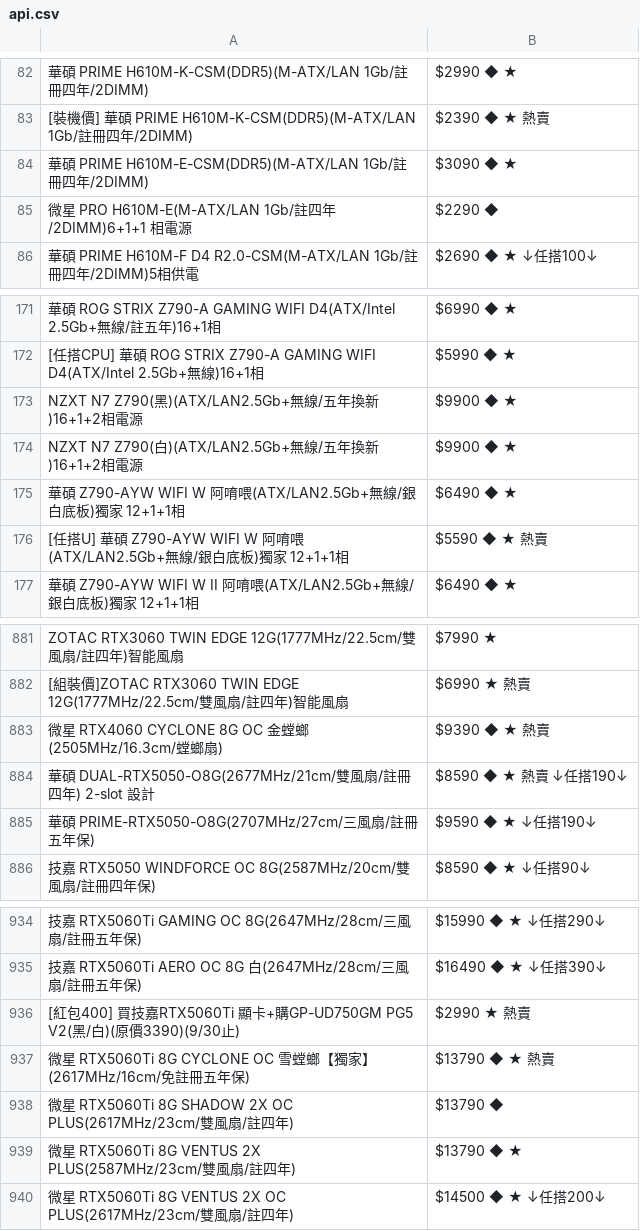
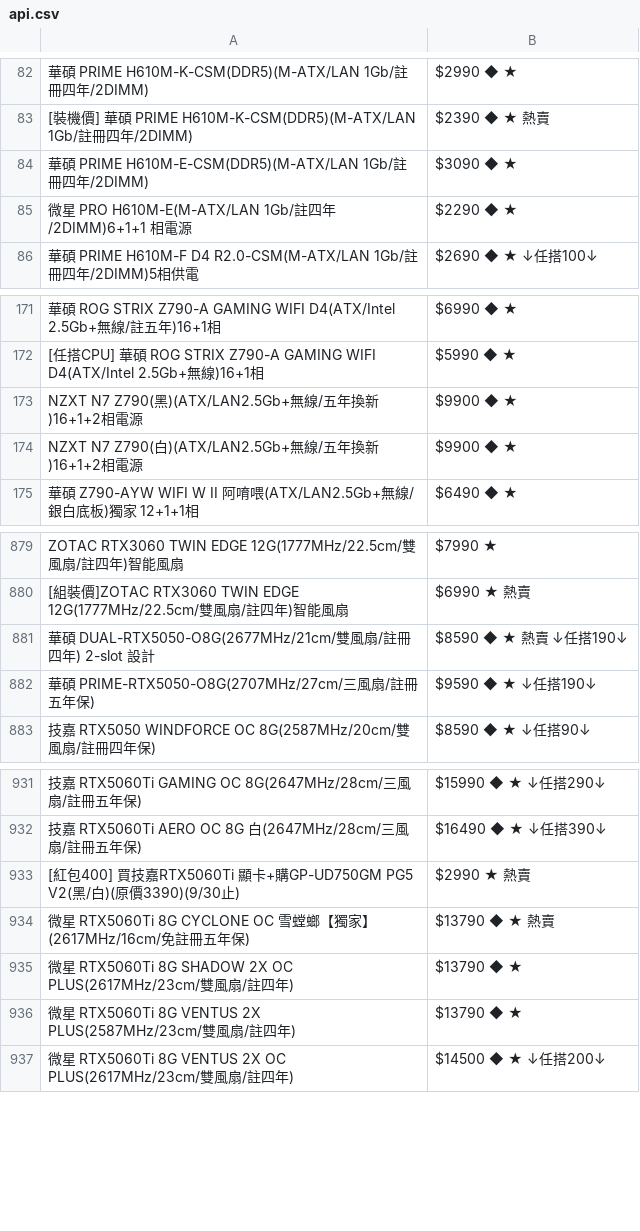
Before and after one commit to suouwang/ops_mid, a CSV file: api.csv, drawn as a sheet; only a part is shown, gaps mark what is left out; removed rows and columns are numbered as before the commit, all else as after; the diff names each change by its address in the sheet, - before the commit and + after, or states it on an @@ line.

```diff
--- a/api.csv
+++ b/api.csv
-B85: $2290 ◆
+B85: $2290 ◆ ★
-row 175: 華碩 Z790-AYW WIFI W 阿唷喂(ATX/LAN2.5Gb+無線/銀白底板)獨家 12+1+1相 | $6490 ◆ ★
-row 176: [任搭U] 華碩 Z790-AYW WIFI W 阿唷喂(ATX/LAN2.5Gb+無線/銀白底板)獨家 12+1+1相 | $5590 ◆ ★ 熱賣
-row 883: 微星 RTX4060 CYCLONE 8G OC 金螳螂(2505MHz/16.3cm/螳螂扇) | $9390 ◆ ★ 熱賣
-B935: $13790 ◆
+B935: $13790 ◆ ★
```
Also changed, not shown: 1 other file.
